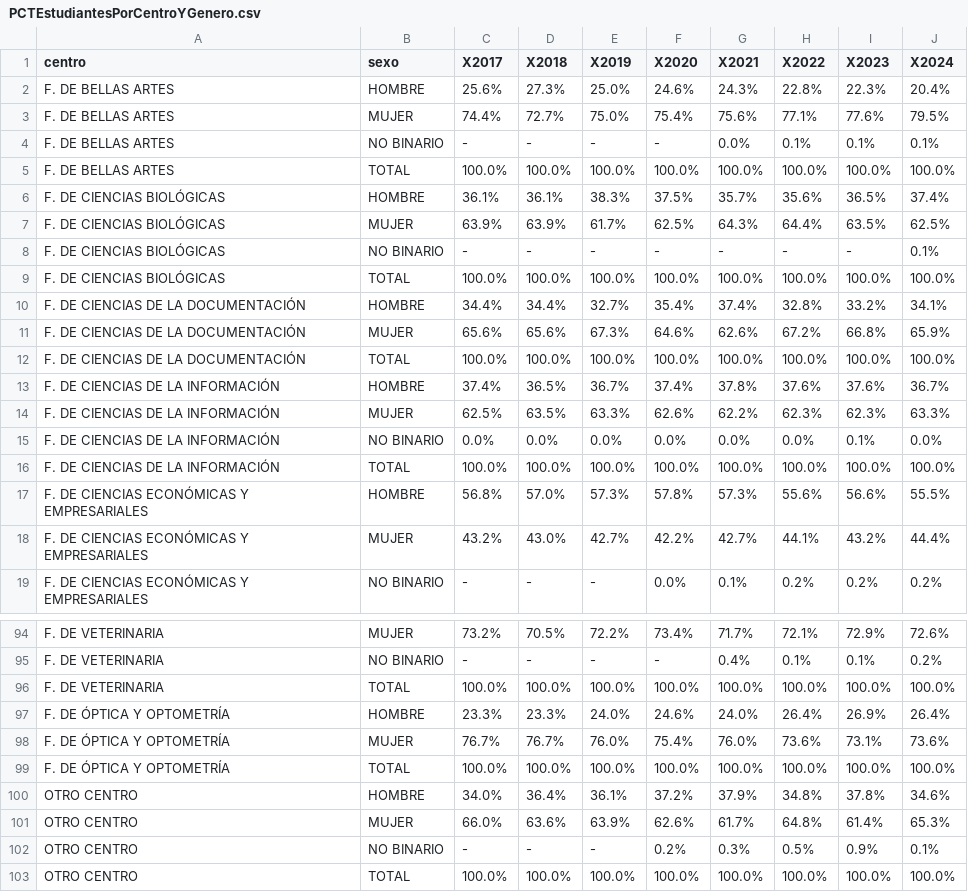
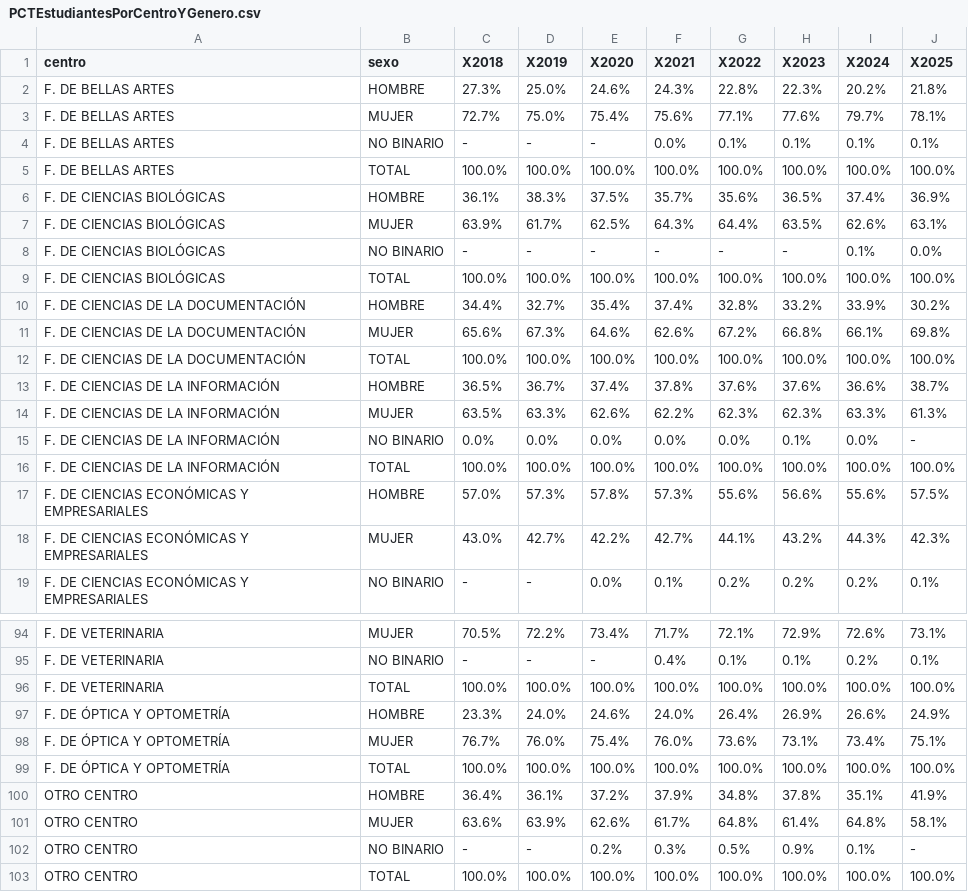
Before and after one commit to igualdad-ucm/Informe-Estudiantes-UCM, a CSV file: csv/PCTEstudiantesPorCentroYGenero.csv, drawn as a sheet; only a part is shown, gaps mark what is left out; removed rows and columns are numbered as before the commit, all else as after; the diff covers the shown part only; the diff names each change by its address in the sheet, - before the commit and + after, or states it on an @@ line.

```diff
--- a/csv/PCTEstudiantesPorCentroYGenero.csv
+++ b/csv/PCTEstudiantesPorCentroYGenero.csv
-column C (X2017), rows 2-19: 25.6% | 74.4% | - | 100.0% | 36.1% | 63.9% | - | 100.0% | 34.4% | 65.6% | 100.0% | 37.4% | 62.5% | 0.0% | 100.0% | 56.8% | 43.2% | -; rows 94-103: 73.2% | - | 100.0% | 23.3% | 76.7% | 100.0% | 34.0% | 66.0% | - | 100.0%
+column J (X2025), rows 2-19: 21.8% | 78.1% | 0.1% | 100.0% | 36.9% | 63.1% | 0.0% | 100.0% | 30.2% | 69.8% | 100.0% | 38.7% | 61.3% | - | 100.0% | 57.5% | 42.3% | 0.1%; rows 94-103: 73.1% | 0.1% | 100.0% | 24.9% | 75.1% | 100.0% | 41.9% | 58.1% | - | 100.0%
-I2 (X2024): 20.4%
+I2 (X2024): 20.2%
-I3 (X2024): 79.5%
+I3 (X2024): 79.7%
-I7 (X2024): 62.5%
+I7 (X2024): 62.6%
-I10 (X2024): 34.1%
+I10 (X2024): 33.9%
-I11 (X2024): 65.9%
+I11 (X2024): 66.1%
-I13 (X2024): 36.7%
+I13 (X2024): 36.6%
-I17 (X2024): 55.5%
+I17 (X2024): 55.6%
-I18 (X2024): 44.4%
+I18 (X2024): 44.3%
-I97 (X2024): 26.4%
+I97 (X2024): 26.6%
-I98 (X2024): 73.6%
+I98 (X2024): 73.4%
-I100 (X2024): 34.6%
+I100 (X2024): 35.1%
-I101 (X2024): 65.3%
+I101 (X2024): 64.8%
```
Also changed, not shown: 19 edited cells elsewhere in this file, csv/PCTEstudiantesPorGenero.csv, csv/PCTEstudiantesPorRamaYGenero.csv, 10 other files.
